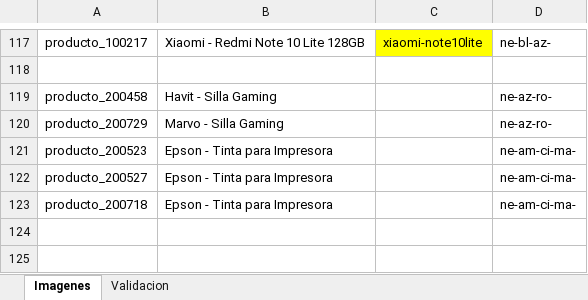
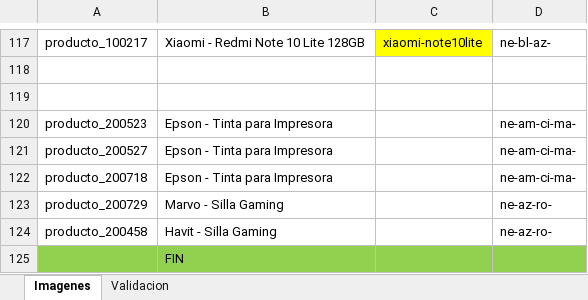
Before and after one commit to JJARAMIF/itc_productos, an Excel workbook: productos.xlsx, sheet Imagenes, drawn as a sheet; only a part is shown, gaps mark what is left out; values as stored, in another font and other column widths than the file's, no borders; conditional formats not drawn; the diff names each change by its address in the sheet, - before the commit and + after, or states it on an @@ line.

```diff
--- a/productos.xlsx (sheet Imagenes)
+++ b/productos.xlsx (sheet Imagenes)
-row 119: producto_200458 | Havit - Silla Gaming |  | ne-az-ro-
+row 119: (empty)
@@ row 120 moved to row 123: producto_200729 @@
+row 124: producto_200458 | Havit - Silla Gaming |  | ne-az-ro-
+row 125:  | FIN
```
Also changed, not shown: 1 other file.
